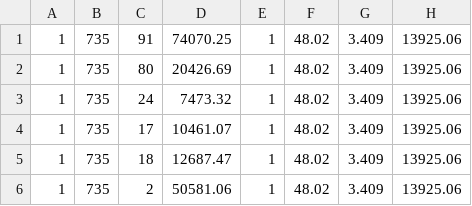
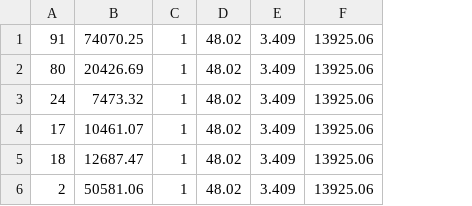
Before and after one commit to armandleopold/Ninox, a CSV file: producer/data.csv, drawn as a sheet; only a part is shown; the diff names each change by its address in the sheet, - before the commit and + after, or states it on an @@ line.

Commit message:
Working ok with hard coded input data
Prediction with hard coded value

```diff
--- a/producer/data.csv
+++ b/producer/data.csv
-column A, rows 1-6: all 1
-column B, rows 1-6: all 735
```
Also changed, not shown: 5 other files.
